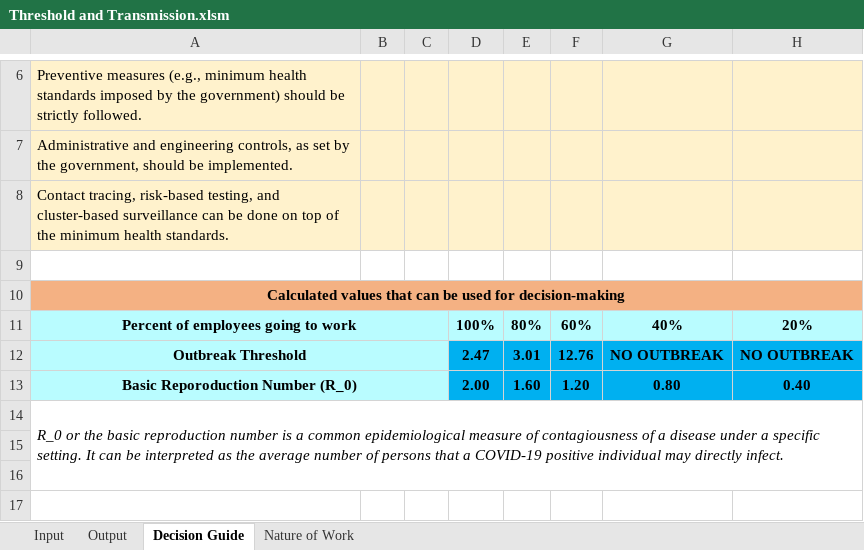
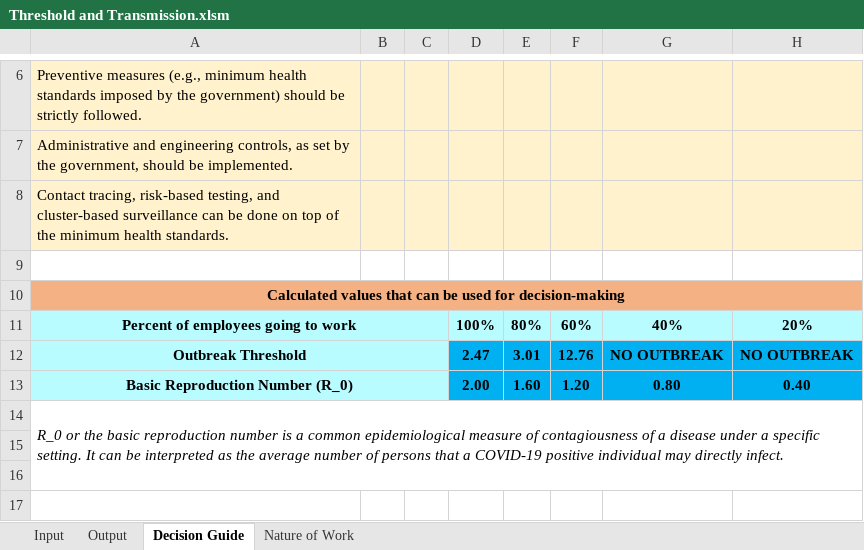
Before and after one commit to jfrabajante/COVID19-Company-Simulator, an Excel workbook: Threshold and Transmission.xlsm, sheet Decision Guide, drawn as a sheet; only a part is shown, gaps mark what is left out; values as stored, in another font and other column widths than the file's, no borders; charts and pictures not drawn; the diff names each change by its address in the sheet, - before the commit and + after, or states it on an @@ line.

Commit message:
Add files via upload

```diff
--- a/Threshold and Transmission.xlsm (sheet Decision Guide)
+++ b/Threshold and Transmission.xlsm (sheet Decision Guide)
-A13: Basic Reporoduction Number (R_0)
+A13: Basic Reproduction Number (R_0)
```
Also changed, not shown: charts or pictures.
